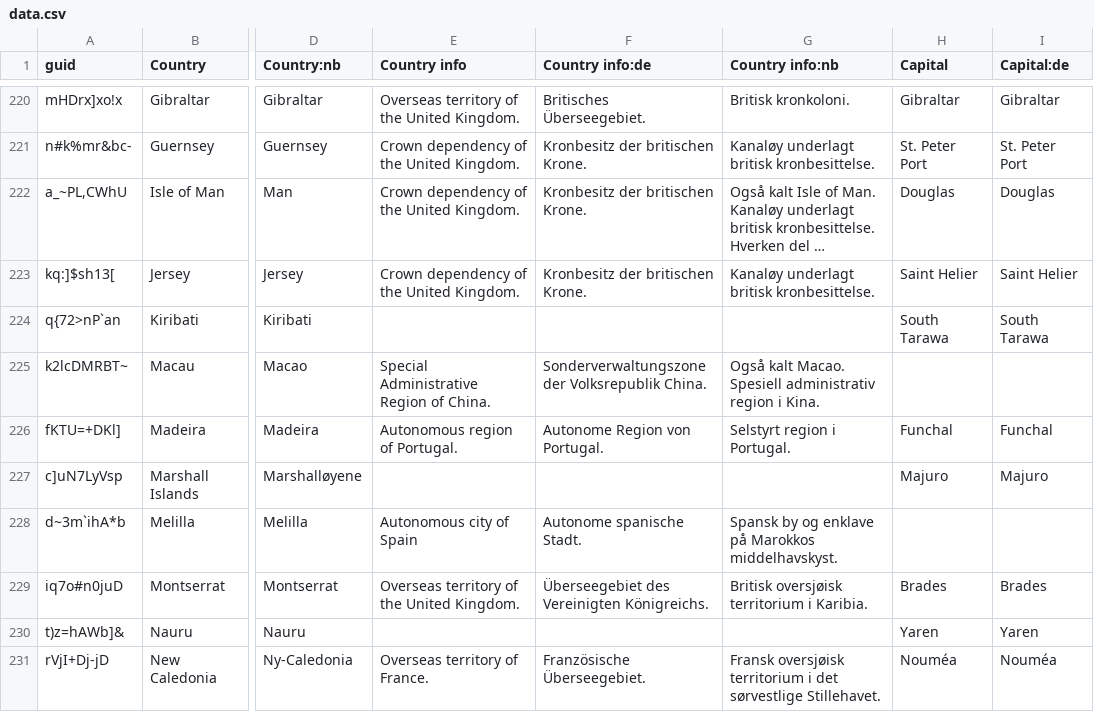
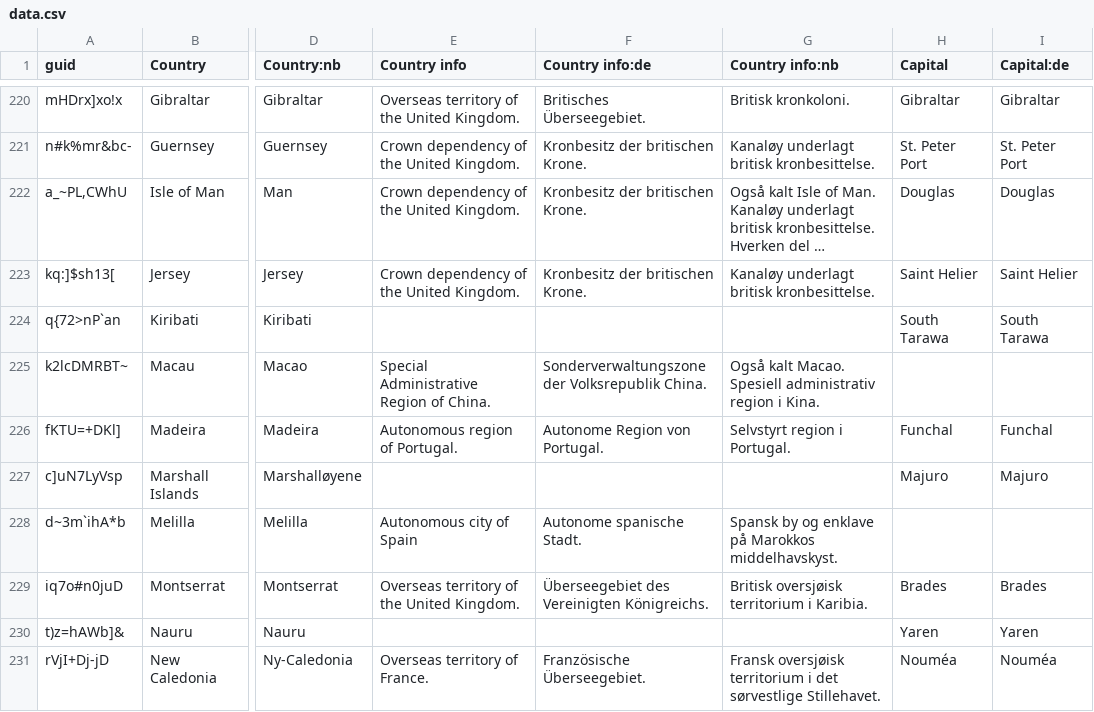
Before and after one commit to anki-geo/ultimate-geography, a CSV file: src/data.csv, drawn as a sheet; only a part is shown, gaps mark what is left out; long unchanged cells end in …; the diff names each change by its address in the sheet, - before the commit and + after, or states it on an @@ line.

Commit message:
[nb] Fix typo (Selstyrt -> Selvstyrt)

```diff
--- a/src/data.csv
+++ b/src/data.csv
-G226 (Country info:nb): Selstyrt region i Portugal.
+G226 (Country info:nb): Selvstyrt region i Portugal.
```
